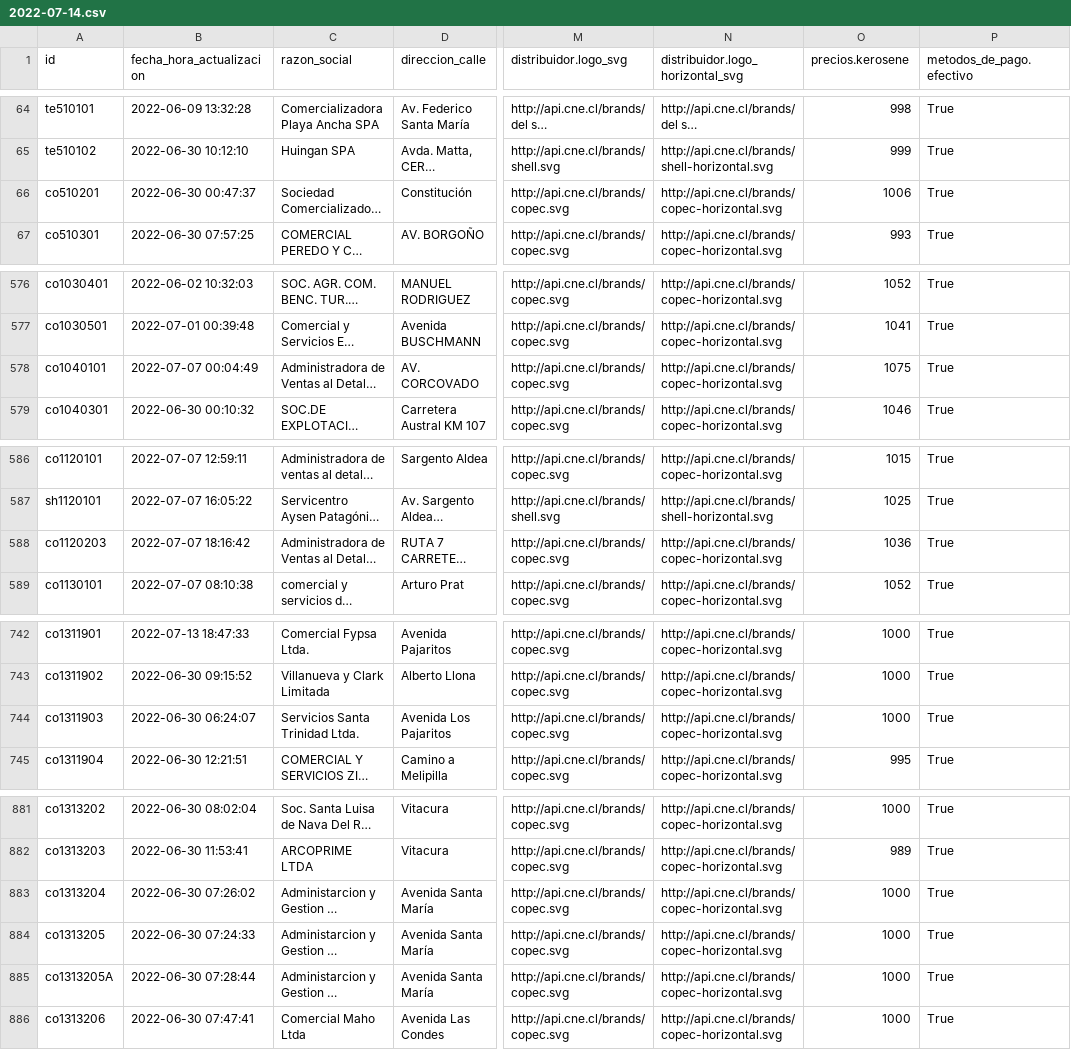
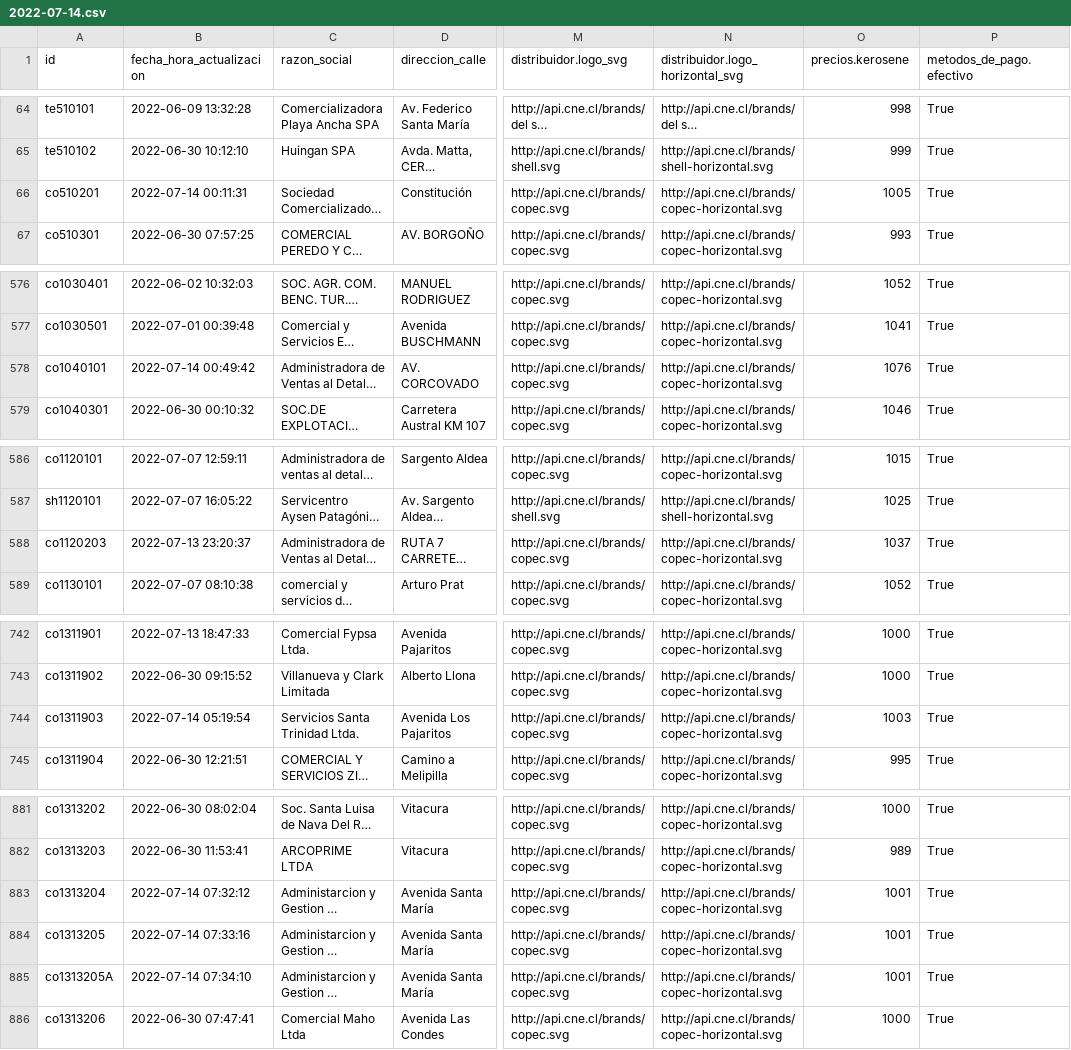
Before and after one commit to Sud-Austral/data_energia, a CSV file: historico_kerosene/2022-07-14.csv, drawn as a sheet; only a part is shown, gaps mark what is left out; long unchanged cells end in …; the diff covers the shown part only; the diff names each change by its address in the sheet, - before the commit and + after, or states it on an @@ line.

```diff
--- a/historico_kerosene/2022-07-14.csv
+++ b/historico_kerosene/2022-07-14.csv
-B66 (fecha_hora_actualizacion): 2022-06-30 00:47:37
+B66 (fecha_hora_actualizacion): 2022-07-14 00:11:31
-O66 (precios.kerosene): 1006
+O66 (precios.kerosene): 1005
-B578 (fecha_hora_actualizacion): 2022-07-07 00:04:49
+B578 (fecha_hora_actualizacion): 2022-07-14 00:49:42
-O578 (precios.kerosene): 1075
+O578 (precios.kerosene): 1076
-B588 (fecha_hora_actualizacion): 2022-07-07 18:16:42
+B588 (fecha_hora_actualizacion): 2022-07-13 23:20:37
-O588 (precios.kerosene): 1036
+O588 (precios.kerosene): 1037
-B744 (fecha_hora_actualizacion): 2022-06-30 06:24:07
+B744 (fecha_hora_actualizacion): 2022-07-14 05:19:54
-O744 (precios.kerosene): 1000
+O744 (precios.kerosene): 1003
-B883 (fecha_hora_actualizacion): 2022-06-30 07:26:02
+B883 (fecha_hora_actualizacion): 2022-07-14 07:32:12
-O883:O885 (precios.kerosene): 1000
+O883:O885 (precios.kerosene): 1001
-B884 (fecha_hora_actualizacion): 2022-06-30 07:24:33
+B884 (fecha_hora_actualizacion): 2022-07-14 07:33:16
-B885 (fecha_hora_actualizacion): 2022-06-30 07:28:44
+B885 (fecha_hora_actualizacion): 2022-07-14 07:34:10
```
Also changed, not shown: 3 edited cells elsewhere in this file, data.csv, historico/2022-07-14.csv.
